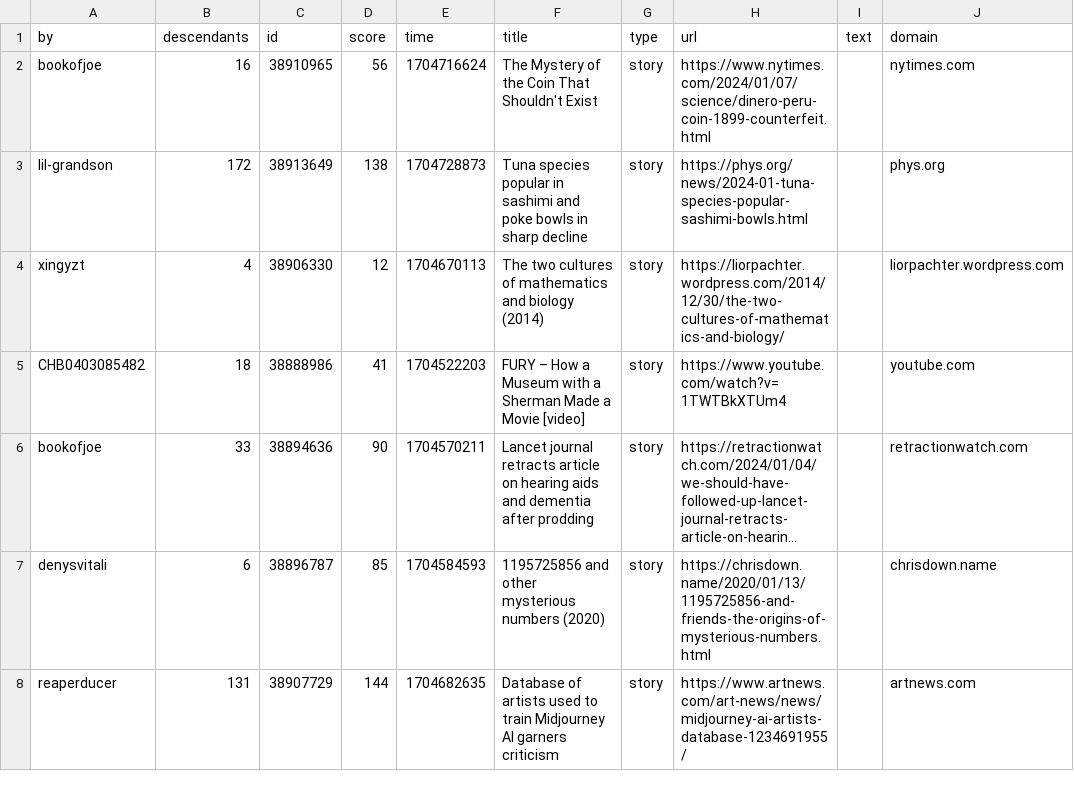
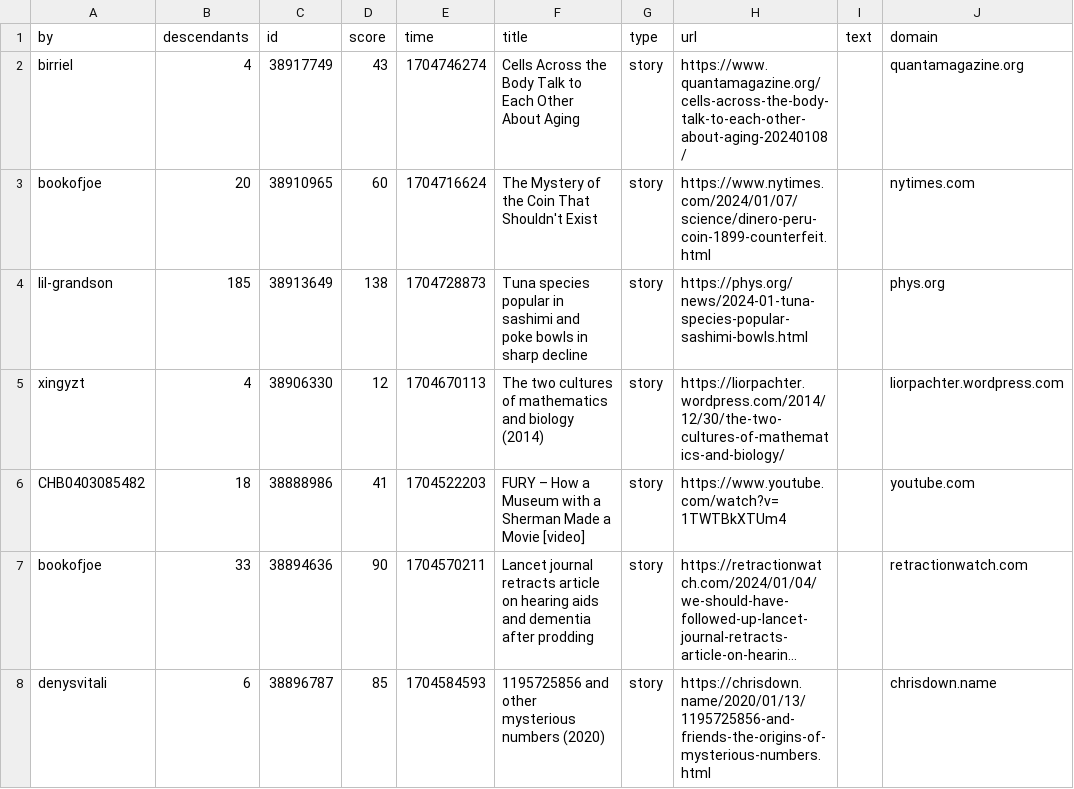
Before and after one commit to agurvets/agurvets.github.io, a CSV file: top.csv, drawn as a sheet; only a part is shown; the shorter side is filled out with more unchanged rows; long unchanged cells end in ….

```diff
--- a/top.csv
+++ b/top.csv
@@ -1,4 +1,5 @@
 by,descendants,id,score,time,title,type,url,text,domain
-bookofjoe,16,38910965,56,1704716624,The Mystery of the Coin That Shouldn't Exist,story,https://www.nytimes.com/2024/01/07/science/dinero-peru-coin-1899-counterfeit.html,,nytimes.com
-lil-grandson,172,38913649,138,1704728873,Tuna species popular in sashimi and poke bowls in sharp decline,story,https://phys.org/news/2024-01-tuna-species-popular-sashimi-bowls.html,,phys.org
+birriel,4,38917749,43,1704746274,Cells Across the Body Talk to Each Other About Aging,story,https://www.quantamagazine.org/cells-across-the-body-talk-to-each-other-about-aging-20240108/,,quantamagazine.org
+bookofjoe,20,38910965,60,1704716624,The Mystery of the Coin That Shouldn't Exist,story,https://www.nytimes.com/2024/01/07/science/dinero-peru-coin-1899-counterfeit.html,,nytimes.com
+lil-grandson,185,38913649,138,1704728873,Tuna species popular in sashimi and poke bowls in sharp decline,story,https://phys.org/news/2024-01-tuna-species-popular-sashimi-bowls.html,,phys.org
 xingyzt,4,38906330,12,1704670113,The two cultures of mathematics and biology (2014),story,https://liorpachter.wordpress.com/2014/12/30/the-two-cultures-of-mathematics-and-biology/,,liorpachter.wordpress.com
```
Also changed, not shown: 2 other files.
